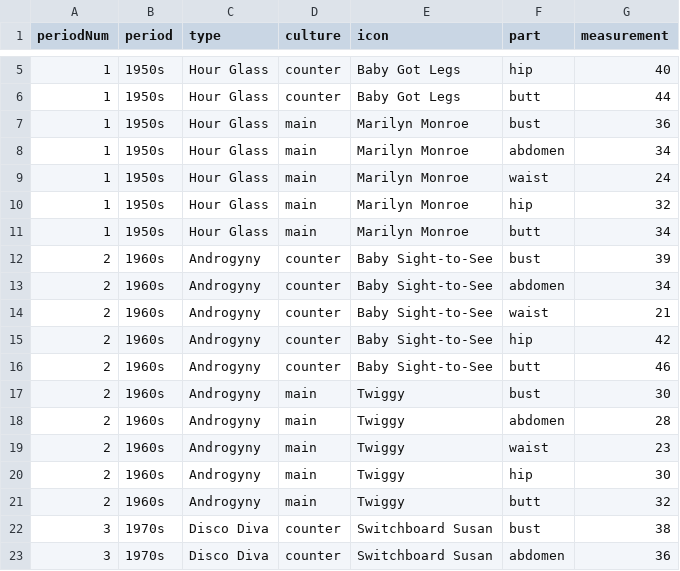
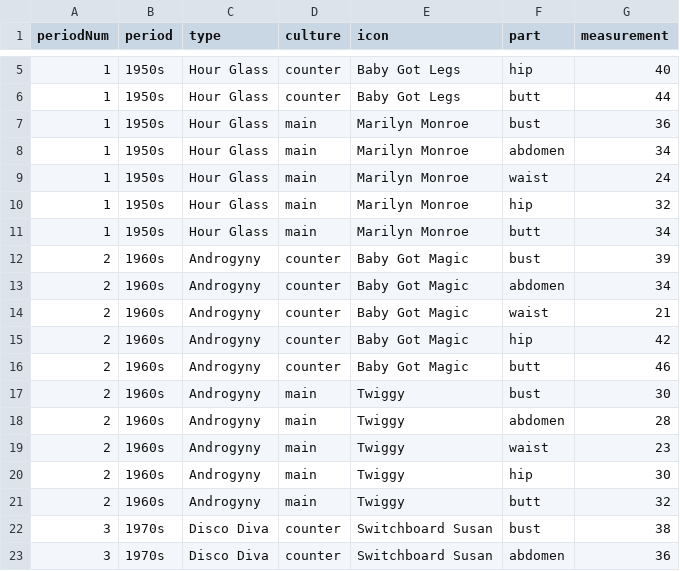
Before and after one commit to meanmodemoda/msdv-slim-thick-united-curves-of-america, a CSV file: data/body_measurement.csv, drawn as a sheet; only a part is shown, gaps mark what is left out; the diff names each change by its address in the sheet, - before the commit and + after, or states it on an @@ line.

```diff
--- a/data/body_measurement.csv
+++ b/data/body_measurement.csv
-E12:E16 (icon): Baby Sight-to-See
+E12:E16 (icon): Baby Got Magic
```
Also changed, not shown: 3 other files.
